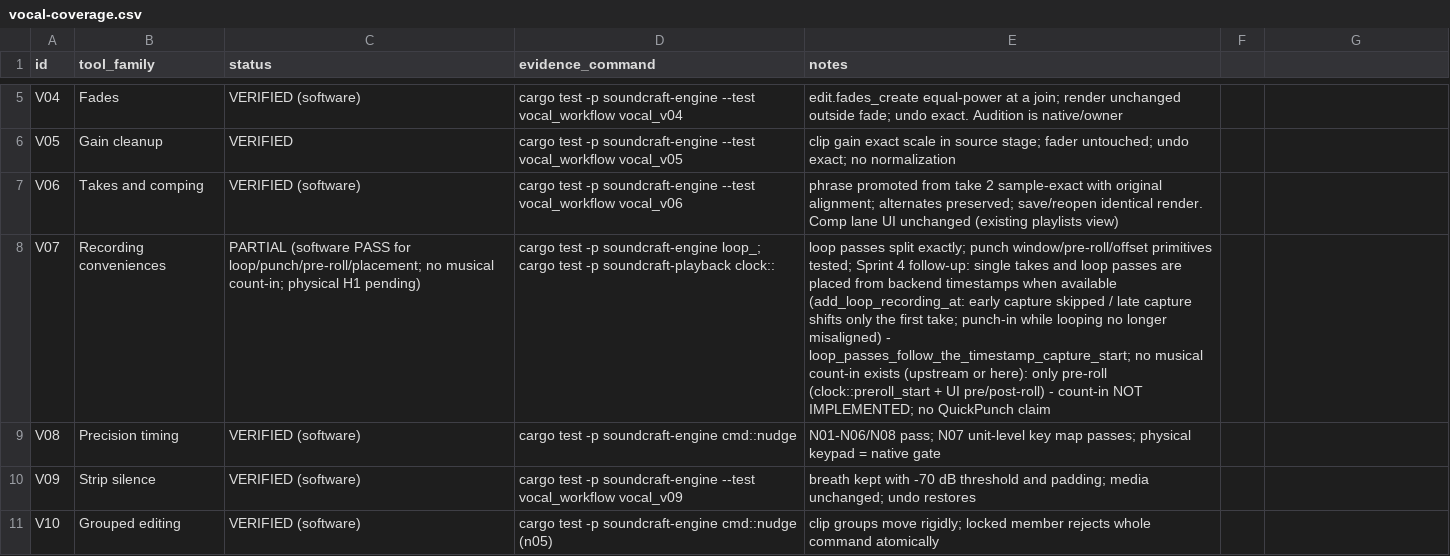
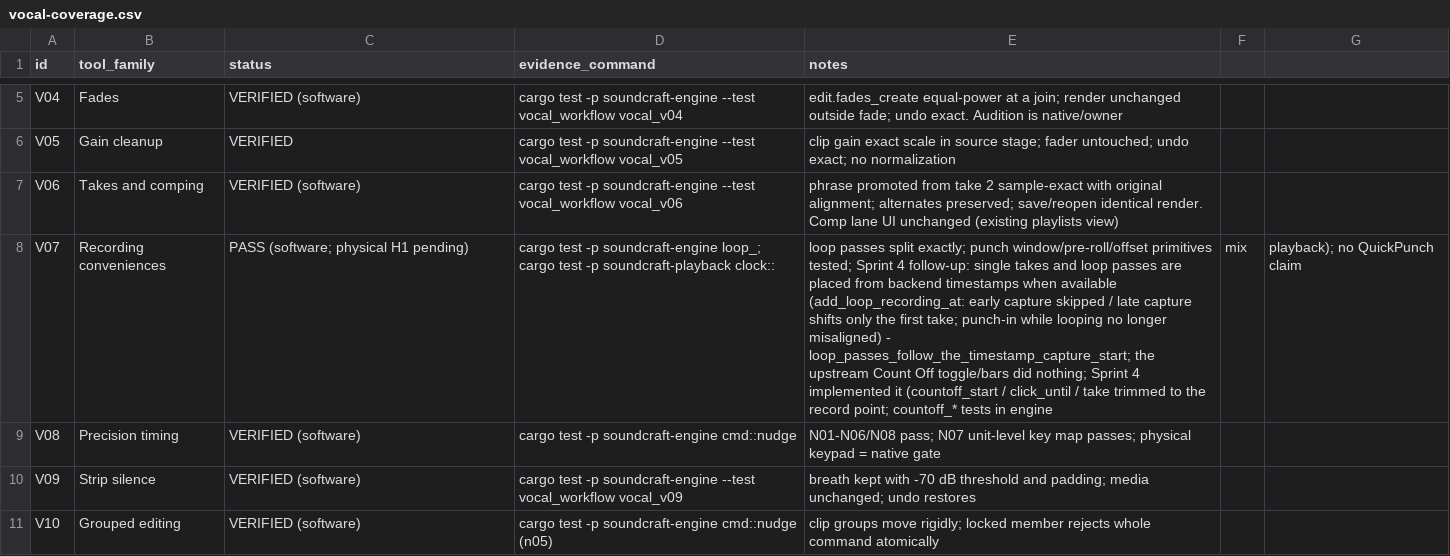
Before and after one commit to soundwave-machine-learning/SML-Pro-Tools, a CSV file: docs/evidence/sprint_02/vocal-coverage.csv, drawn as a sheet; only a part is shown, gaps mark what is left out; the diff names each change by its address in the sheet, - before the commit and + after, or states it on an @@ line.

```diff
--- a/docs/evidence/sprint_02/vocal-coverage.csv
+++ b/docs/evidence/sprint_02/vocal-coverage.csv
-C8 (status): PARTIAL (software PASS for loop/punch/pre-roll/placement; no musical count-in; physical H1…
+C8 (status): PASS (software; physical H1…
-E8 (notes): …- loop_passes_follow_the_timestamp_capture_start; no musical count-in exists (upstream or here): only pre-roll (clock::preroll_start + UI pre/post-roll) - count-in NOT IMPLEMENTED; no QuickPunch claim
+E8 (notes): …- loop_passes_follow_the_timestamp_capture_start; the upstream Count Off toggle/bars did nothing; Sprint 4 implemented it (countoff_start / click_until / take trimmed to the record point; countoff_* tests in engine
-F8: (empty)
+F8: mix
-G8: (empty)
+G8: playback); no QuickPunch claim
```
Also changed, not shown: 10 other files.
